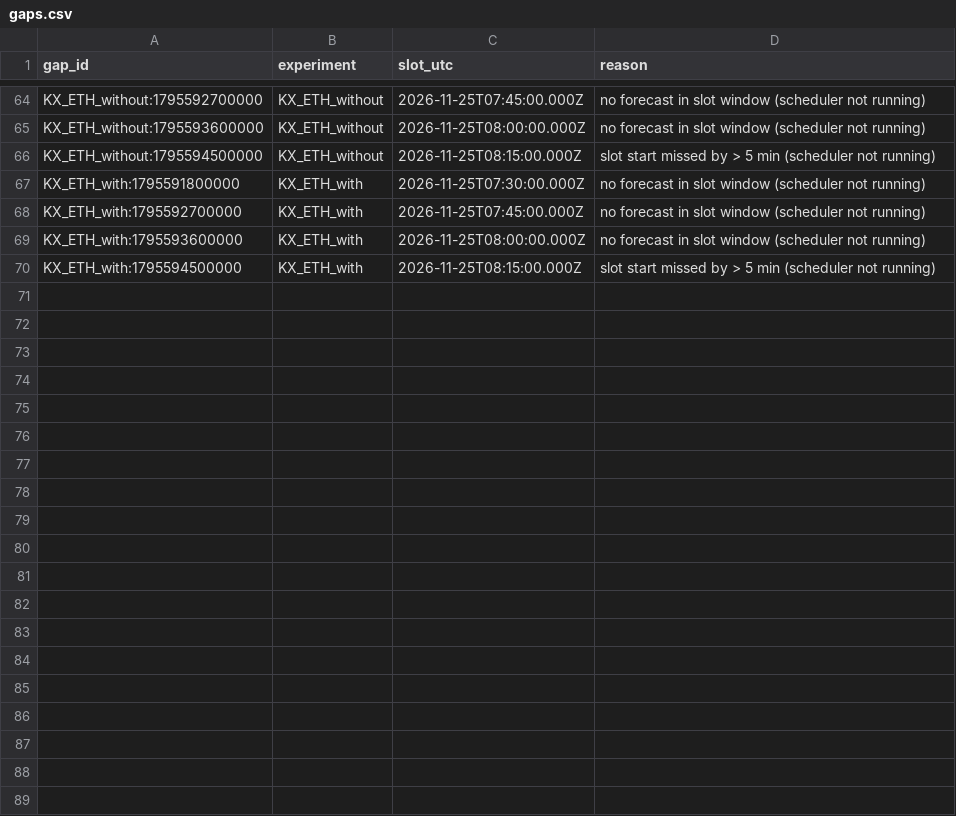
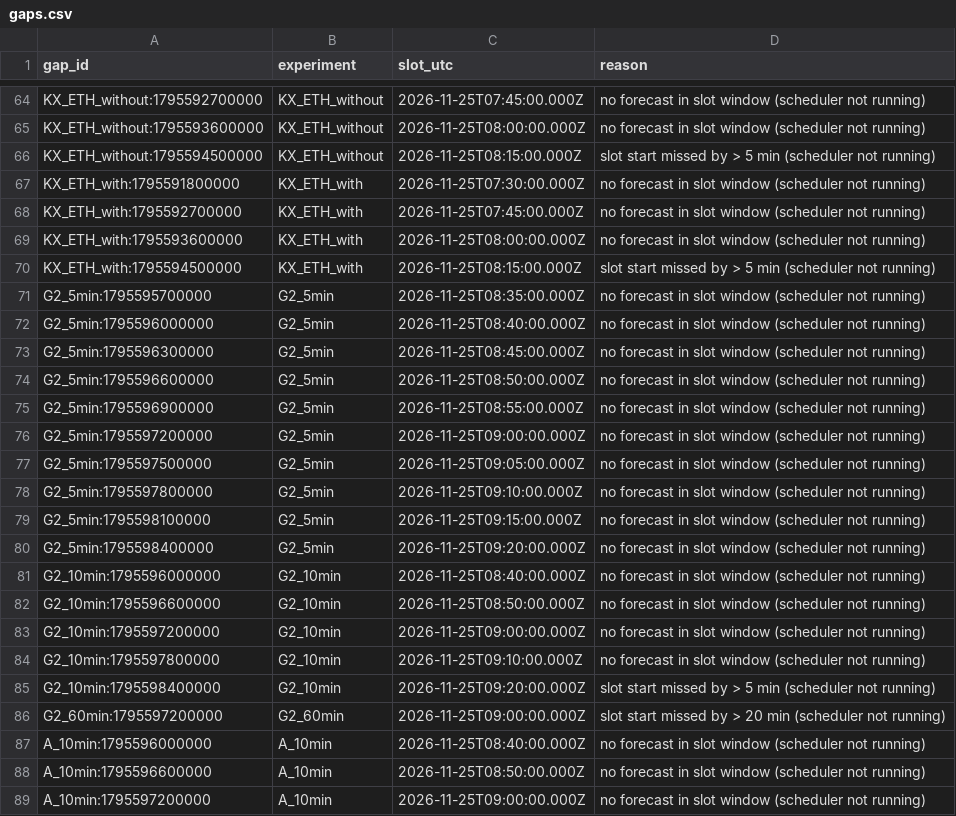
Before and after one commit to usage99918-ctrl/Nj, a CSV file: reports/exports/gaps.csv, drawn as a sheet; only a part is shown, gaps mark what is left out; the diff covers the shown part only.

```diff
--- a/reports/exports/gaps.csv
+++ b/reports/exports/gaps.csv
@@ -70 +70,20 @@ KX_ETH_with:1795593600000,KX_ETH_with,2026-11-25T08:00:00.000Z,no forecast in sl
 KX_ETH_with:1795594500000,KX_ETH_with,2026-11-25T08:15:00.000Z,slot start missed by > 5 min (scheduler not running)
+G2_5min:1795595700000,G2_5min,2026-11-25T08:35:00.000Z,no forecast in slot window (scheduler not running)
+G2_5min:1795596000000,G2_5min,2026-11-25T08:40:00.000Z,no forecast in slot window (scheduler not running)
+G2_5min:1795596300000,G2_5min,2026-11-25T08:45:00.000Z,no forecast in slot window (scheduler not running)
+G2_5min:1795596600000,G2_5min,2026-11-25T08:50:00.000Z,no forecast in slot window (scheduler not running)
+G2_5min:1795596900000,G2_5min,2026-11-25T08:55:00.000Z,no forecast in slot window (scheduler not running)
+G2_5min:1795597200000,G2_5min,2026-11-25T09:00:00.000Z,no forecast in slot window (scheduler not running)
+G2_5min:1795597500000,G2_5min,2026-11-25T09:05:00.000Z,no forecast in slot window (scheduler not running)
+G2_5min:1795597800000,G2_5min,2026-11-25T09:10:00.000Z,no forecast in slot window (scheduler not running)
+G2_5min:1795598100000,G2_5min,2026-11-25T09:15:00.000Z,no forecast in slot window (scheduler not running)
+G2_5min:1795598400000,G2_5min,2026-11-25T09:20:00.000Z,no forecast in slot window (scheduler not running)
+G2_10min:1795596000000,G2_10min,2026-11-25T08:40:00.000Z,no forecast in slot window (scheduler not running)
+G2_10min:1795596600000,G2_10min,2026-11-25T08:50:00.000Z,no forecast in slot window (scheduler not running)
+G2_10min:1795597200000,G2_10min,2026-11-25T09:00:00.000Z,no forecast in slot window (scheduler not running)
+G2_10min:1795597800000,G2_10min,2026-11-25T09:10:00.000Z,no forecast in slot window (scheduler not running)
+G2_10min:1795598400000,G2_10min,2026-11-25T09:20:00.000Z,slot start missed by > 5 min (scheduler not running)
+G2_60min:1795597200000,G2_60min,2026-11-25T09:00:00.000Z,slot start missed by > 20 min (scheduler not running)
+A_10min:1795596000000,A_10min,2026-11-25T08:40:00.000Z,no forecast in slot window (scheduler not running)
+A_10min:1795596600000,A_10min,2026-11-25T08:50:00.000Z,no forecast in slot window (scheduler not running)
+A_10min:1795597200000,A_10min,2026-11-25T09:00:00.000Z,no forecast in slot window (scheduler not running)
```
Also changed, not shown: 19 added rows elsewhere in this file, reports/exports/forecasts.csv, reports/exports/outcomes.csv, 8 other files.
